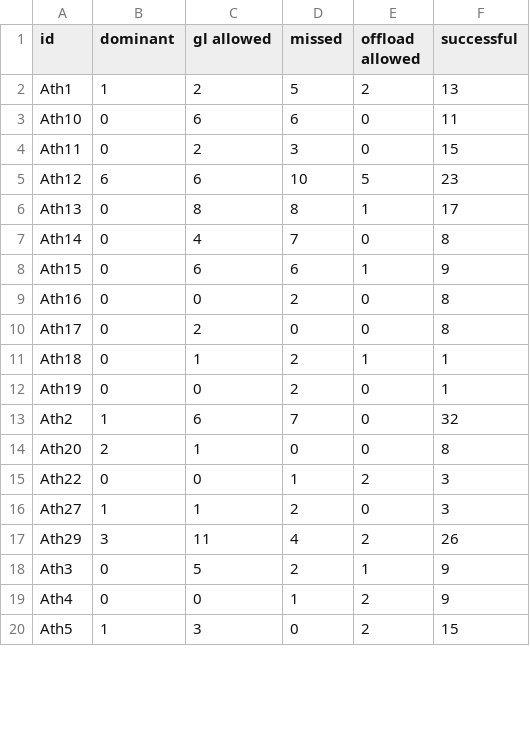
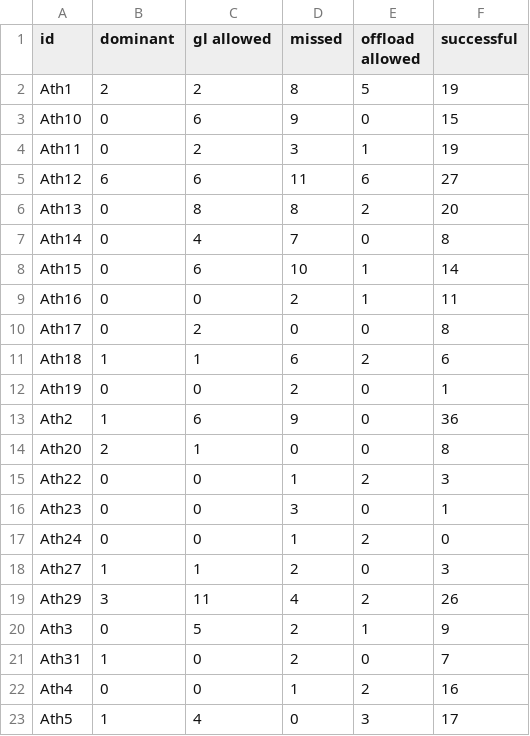
Before and after one commit to ConnorFewster/EI, a CSV file: tackle_table.csv, drawn as a sheet; only a part is shown; the diff covers the shown part only.

```diff
--- a/tackle_table.csv
+++ b/tackle_table.csv
@@ -1,16 +1,18 @@
 id,dominant,gl allowed,missed,offload allowed,successful
-Ath1,1,2,5,2,13
-Ath10,0,6,6,0,11
-Ath11,0,2,3,0,15
-Ath12,6,6,10,5,23
-Ath13,0,8,8,1,17
+Ath1,2,2,8,5,19
+Ath10,0,6,9,0,15
+Ath11,0,2,3,1,19
+Ath12,6,6,11,6,27
+Ath13,0,8,8,2,20
 Ath14,0,4,7,0,8
-Ath15,0,6,6,1,9
-Ath16,0,0,2,0,8
+Ath15,0,6,10,1,14
+Ath16,0,0,2,1,11
 Ath17,0,2,0,0,8
-Ath18,0,1,2,1,1
+Ath18,1,1,6,2,6
 Ath19,0,0,2,0,1
-Ath2,1,6,7,0,32
+Ath2,1,6,9,0,36
 Ath20,2,1,0,0,8
 Ath22,0,0,1,2,3
+Ath23,0,0,3,0,1
+Ath24,0,0,1,2,0
 Ath27,1,1,2,0,3
@@ -18,3 +20,4 @@ Ath29,3,11,4,2,26
 Ath3,0,5,2,1,9
-Ath4,0,0,1,2,9
-Ath5,1,3,0,2,15
+Ath31,1,0,2,0,7
+Ath4,0,0,1,2,16
+Ath5,1,4,0,3,17
```
Also changed, not shown: 10 edited cells elsewhere in this file, carry_table.csv, event_data.csv, 2 other files.
